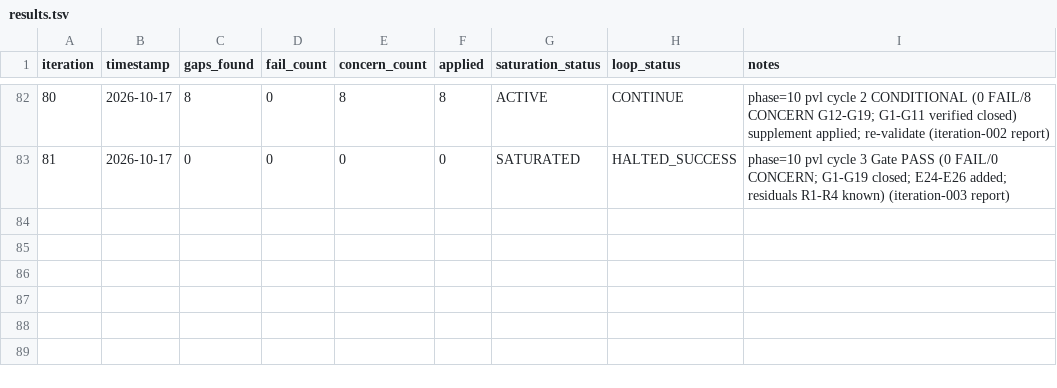
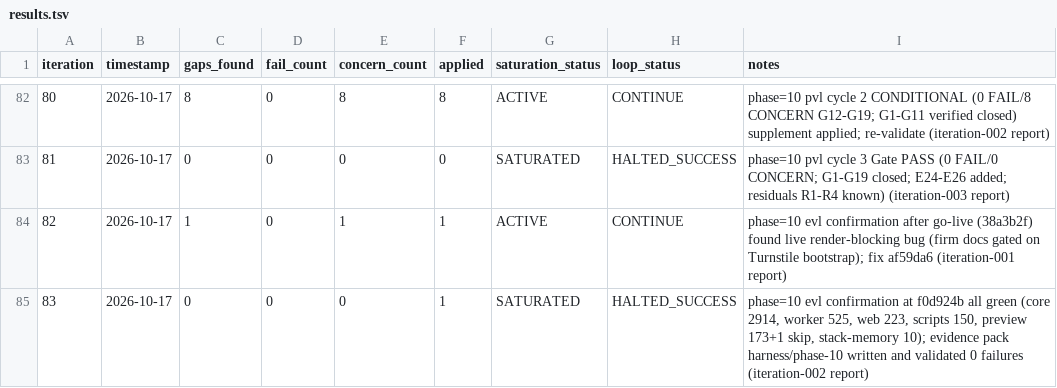
Before and after one commit to itsjiathao0912/preflight-legal-reviewer-anduin-transaction, a TSV file: process/general-plans/active/subdoc-qa-mvp_17-10-26/results.tsv, drawn as a sheet; only a part is shown, gaps mark what is left out.

```diff
--- a/process/general-plans/active/subdoc-qa-mvp_17-10-26/results.tsv
+++ b/process/general-plans/active/subdoc-qa-mvp_17-10-26/results.tsv
@@ -83 +83,3 @@ iteration	timestamp	gaps_found	fail_count	concern_count	applied	saturation_statu
 81	2026-10-17	0	0	0	0	SATURATED	HALTED_SUCCESS	phase=10 pvl cycle 3 Gate PASS (0 FAIL/0 CONCERN; G1-G19 closed; E24-E26 added; residuals R1-R4 known) (iteration-003 report)
+82	2026-10-17	1	0	1	1	ACTIVE	CONTINUE	phase=10 evl confirmation after go-live (38a3b2f) found live render-blocking bug (firm docs gated on Turnstile bootstrap); fix af59da6 (iteration-001 report)
+83	2026-10-17	0	0	0	1	SATURATED	HALTED_SUCCESS	phase=10 evl confirmation at f0d924b all green (core 2914, worker 525, web 223, scripts 150, preview 173+1 skip, stack-memory 10); evidence pack harness/phase-10 written and validated 0 failures (iteration-002 report)
```
Also changed, not shown: 15 other files.
